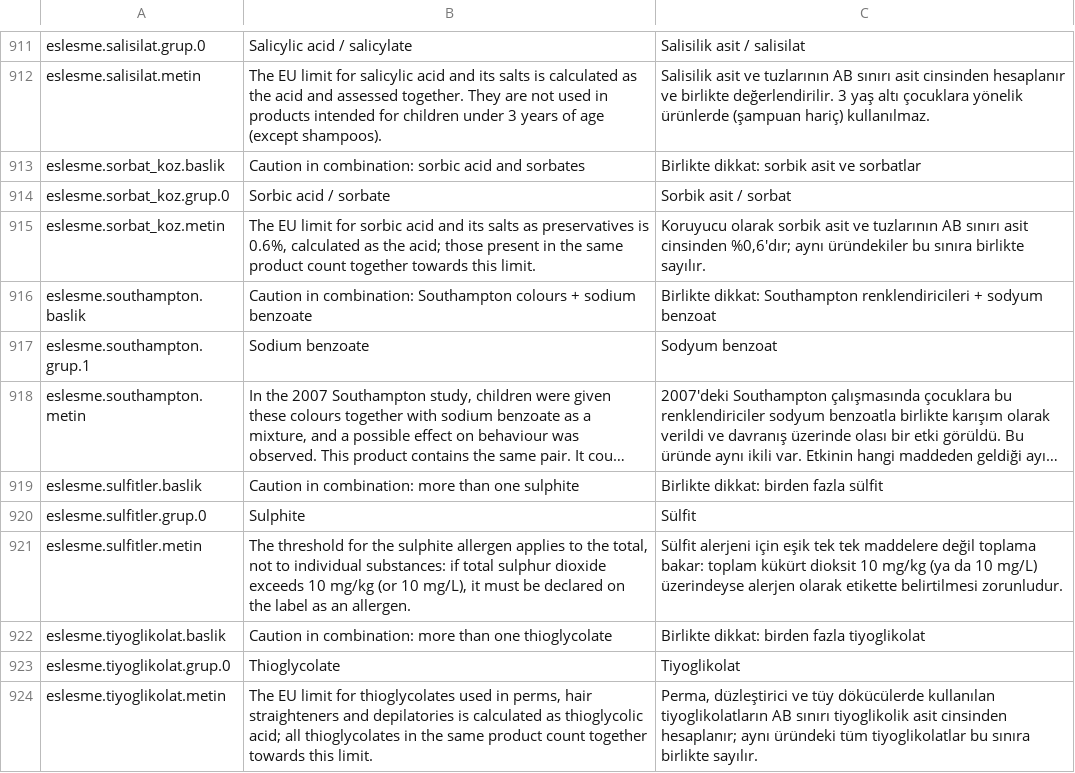
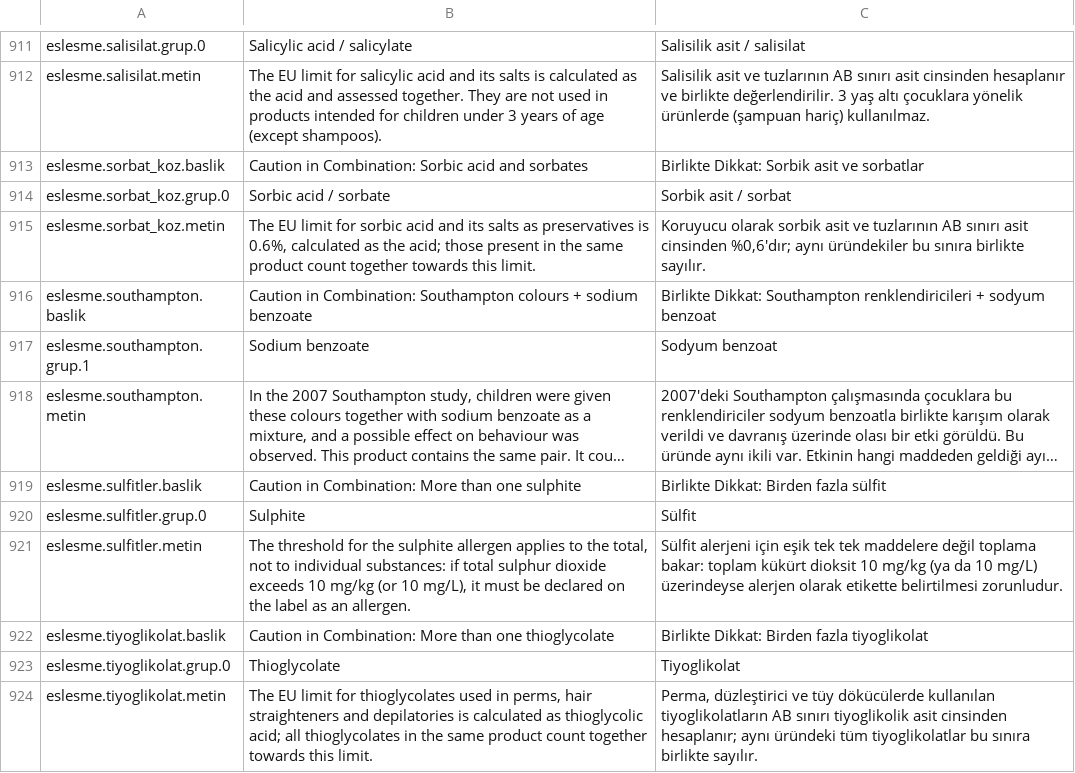
Before and after one commit to burakkagancan-ux/umi, a TSV file: kaynak/ceviri_en_veri.tsv, drawn as a sheet; only a part is shown, gaps mark what is left out; long unchanged cells end in …; the diff covers the shown part only; the diff names each change by its address in the sheet, - before the commit and + after, or states it on an @@ line.

```diff
--- a/kaynak/ceviri_en_veri.tsv
+++ b/kaynak/ceviri_en_veri.tsv
-B913: Caution in combination: sorbic acid and…
+B913: Caution in Combination: Sorbic acid and…
-C913: Birlikte dikkat: sorbik asit ve sorbatlar
+C913: Birlikte Dikkat: Sorbik asit ve sorbatlar
-B916: Caution in combination: Southampton colours…
+B916: Caution in Combination: Southampton colours…
-C916: Birlikte dikkat: Southampton renklendiricileri…
+C916: Birlikte Dikkat: Southampton renklendiricileri…
-B919: Caution in combination: more than one…
+B919: Caution in Combination: More than one…
-C919: Birlikte dikkat: birden fazla sülfit
+C919: Birlikte Dikkat: Birden fazla sülfit
-B922: Caution in combination: more than one…
+B922: Caution in Combination: More than one…
-C922: Birlikte dikkat: birden fazla tiyoglikolat
+C922: Birlikte Dikkat: Birden fazla tiyoglikolat
```
Also changed, not shown: 36 edited cells elsewhere in this file, 15 other files.
